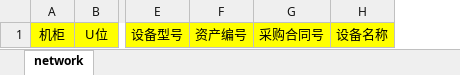
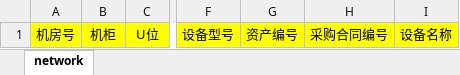
Before and after one commit to zhangjing57/dingo-aurora, an Excel workbook: api/template/network_template.xlsx, sheet network, drawn as a sheet; only a part is shown, gaps mark what is left out; values as stored, in another font and other column widths than the file's, no borders; removed rows and columns are numbered as before the commit, all else as after; the diff names each change by its address in the sheet, - before the commit and + after, or states it on an @@ line.

Commit message:
[fix][asset] Fix column bug to upload asset

```diff
--- a/api/template/network_template.xlsx (sheet network)
+++ b/api/template/network_template.xlsx (sheet network)
+column A, row 1: 机房号
-column G, row 1: 采购合同号
+column H, row 1: 采购合同编号
```
Also changed, not shown: api/template/server_template.xlsx, 5 other files.
